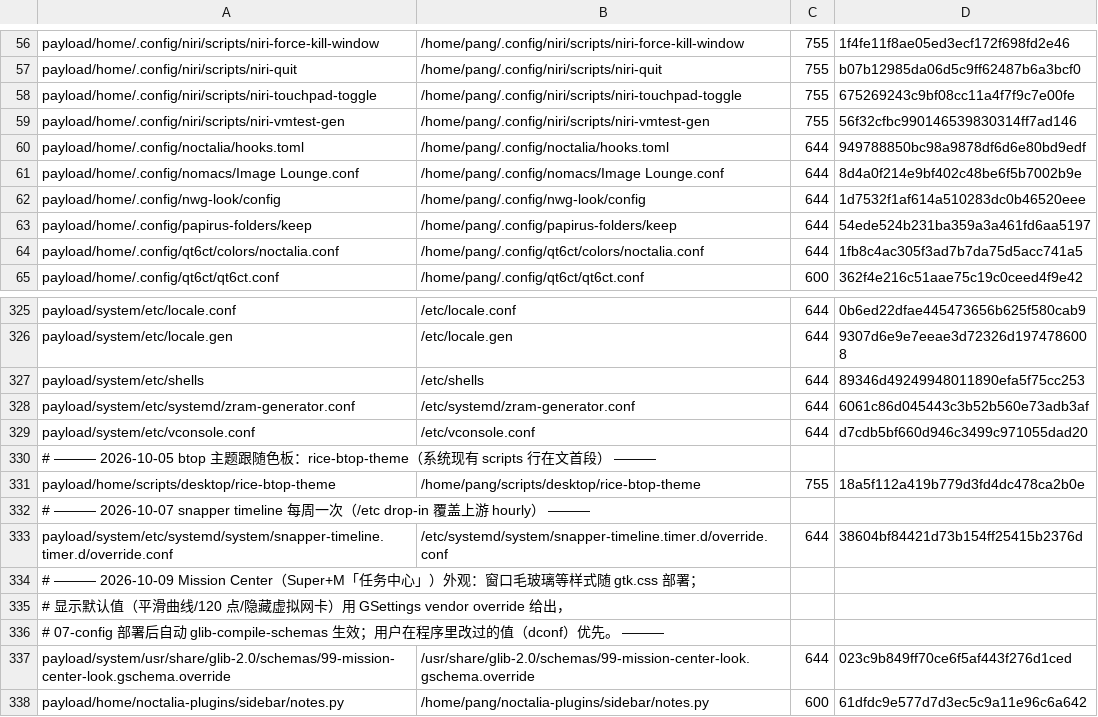
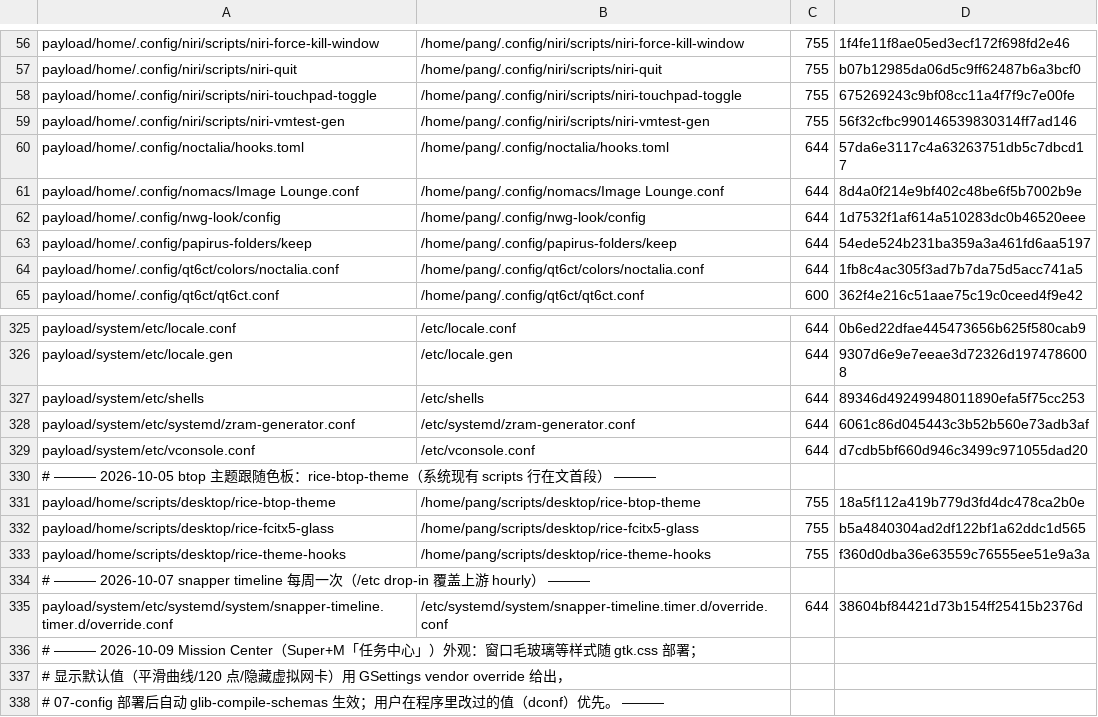
Before and after one commit to tjz123psh/arch-noctalia, a TSV file: manifests/files.tsv, drawn as a sheet; only a part is shown, gaps mark what is left out; the shorter side is filled out with more unchanged rows.

Commit message:
fcitx5: 候选窗半透明圆角背板跟随色板（Noctalia colors_changed 钩子）
- 新增 scripts/desktop/rice-fcitx5-glass：从 Noctalia 生成的主题里读配色，用**纯 Python 标准库**
  （无 Pillow 依赖）画 64x64 圆角背板 PNG（alpha 232 ≈ 91%、底色压暗 0.8、2px 描边、圆角 12），
  并幂等重打 Image=/EnableBlur/BlurMargin 补丁 —— Noctalia 每次换壁纸/切深浅都会重写 theme.conf
- 新增 scripts/desktop/rice-theme-hooks：colors_changed 统一入口（btop 主题 + fcitx5 玻璃背板）
- hooks.toml：colors_changed 指向统一入口
- 可读性：背板不透明度由 72% 提到 91% 且底色压暗，候选字对比度明显提高。
  模糊那一半在 niri 上对 IME 弹窗（input-popup 表面）不生效，故只做半透明
- 清单：files.tsv 343 行、bin-links 19 条；测试规模锁同步（343/19、沙箱期望值）

验收：tools/selfcheck.sh 绿；tests/run-all.sh 15/15 绿；本机已应用并重启 fcitx5。

```diff
--- a/manifests/files.tsv
+++ b/manifests/files.tsv
@@ -59,3 +59,3 @@ payload/home/.config/niri/scripts/niri-touchpad-toggle	/home/pang/.config/niri/s
 payload/home/.config/niri/scripts/niri-vmtest-gen	/home/pang/.config/niri/scripts/niri-vmtest-gen	755	56f32cfbc990146539830314ff7ad146
-payload/home/.config/noctalia/hooks.toml	/home/pang/.config/noctalia/hooks.toml	644	949788850bc98a9878df6d6e80bd9edf
+payload/home/.config/noctalia/hooks.toml	/home/pang/.config/noctalia/hooks.toml	644	57da6e3117c4a63263751db5c7dbcd17
 payload/home/.config/nomacs/Image Lounge.conf	/home/pang/.config/nomacs/Image Lounge.conf	644	8d4a0f214e9bf402c48be6f5b7002b9e
@@ -331,2 +331,4 @@ payload/system/etc/vconsole.conf	/etc/vconsole.conf	644	d7cdb5bf660d946c3499c971
 payload/home/scripts/desktop/rice-btop-theme	/home/pang/scripts/desktop/rice-btop-theme	755	18a5f112a419b779d3fd4dc478ca2b0e
+payload/home/scripts/desktop/rice-fcitx5-glass	/home/pang/scripts/desktop/rice-fcitx5-glass	755	b5a4840304ad2df122bf1a62ddc1d565
+payload/home/scripts/desktop/rice-theme-hooks	/home/pang/scripts/desktop/rice-theme-hooks	755	f360d0dba36e63559c76555ee51e9a3a
 # ——— 2026-10-07 snapper timeline 每周一次（/etc drop-in 覆盖上游 hourly） ———
```
Also changed, not shown: manifests/bin-links.tsv, 5 other files.
